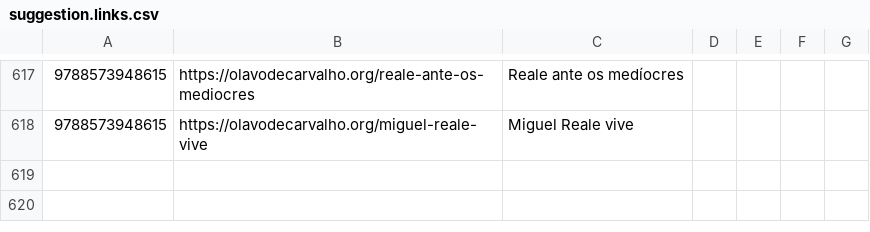
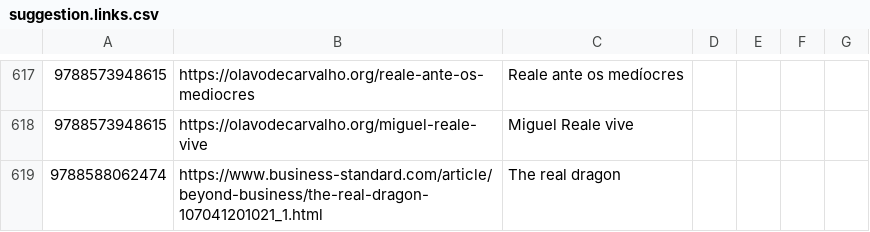
Before and after one commit to xunilrj/xunilrj.github.io, a CSV file: livrosdb/suggestion.links.csv, drawn as a sheet; only a part is shown, gaps mark what is left out.

```diff
--- a/livrosdb/suggestion.links.csv
+++ b/livrosdb/suggestion.links.csv
@@ -619 +619,2 @@
 "9788573948615";"https://olavodecarvalho.org/miguel-reale-vive";"Miguel Reale vive"
+"9788588062474";"https://www.business-standard.com/article/beyond-business/the-real-dragon-107041201021_1.html";"The real dragon"
```
Also changed, not shown: livrosdb/books.csv, 3 other files.
